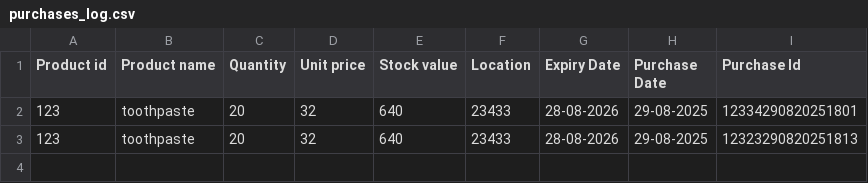
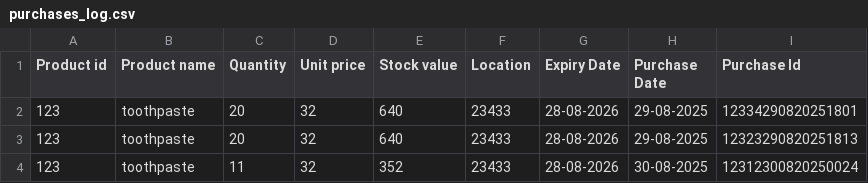
Before and after one commit to iamyaswantheswar/pyt-WMS, a CSV file: data/database/stocklog/purchases_log.csv, drawn as a sheet.

Commit message:
now user can delete purchase by modifing quantity to zero in purchases page

```diff
--- a/data/database/stocklog/purchases_log.csv
+++ b/data/database/stocklog/purchases_log.csv
@@ -3 +3,2 @@ Product id,Product name,Quantity,Unit price,Stock value,Location,Expiry Date,Pur
 123,toothpaste,20,32,640,23433,28-08-2026,29-08-2025,12323290820251813
+123,toothpaste,11,32,352,23433,28-08-2026,30-08-2025,12312300820250024
```
Also changed, not shown: 3 other files.
